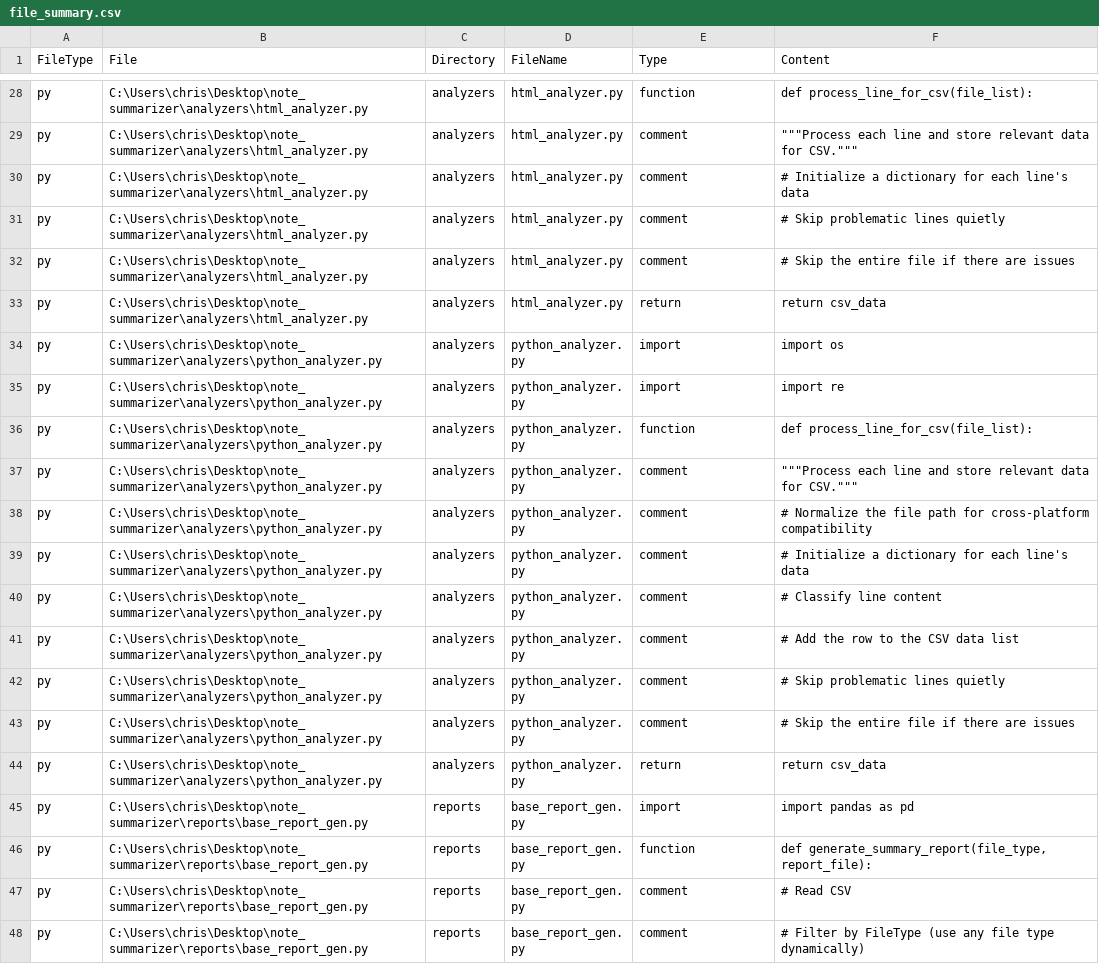
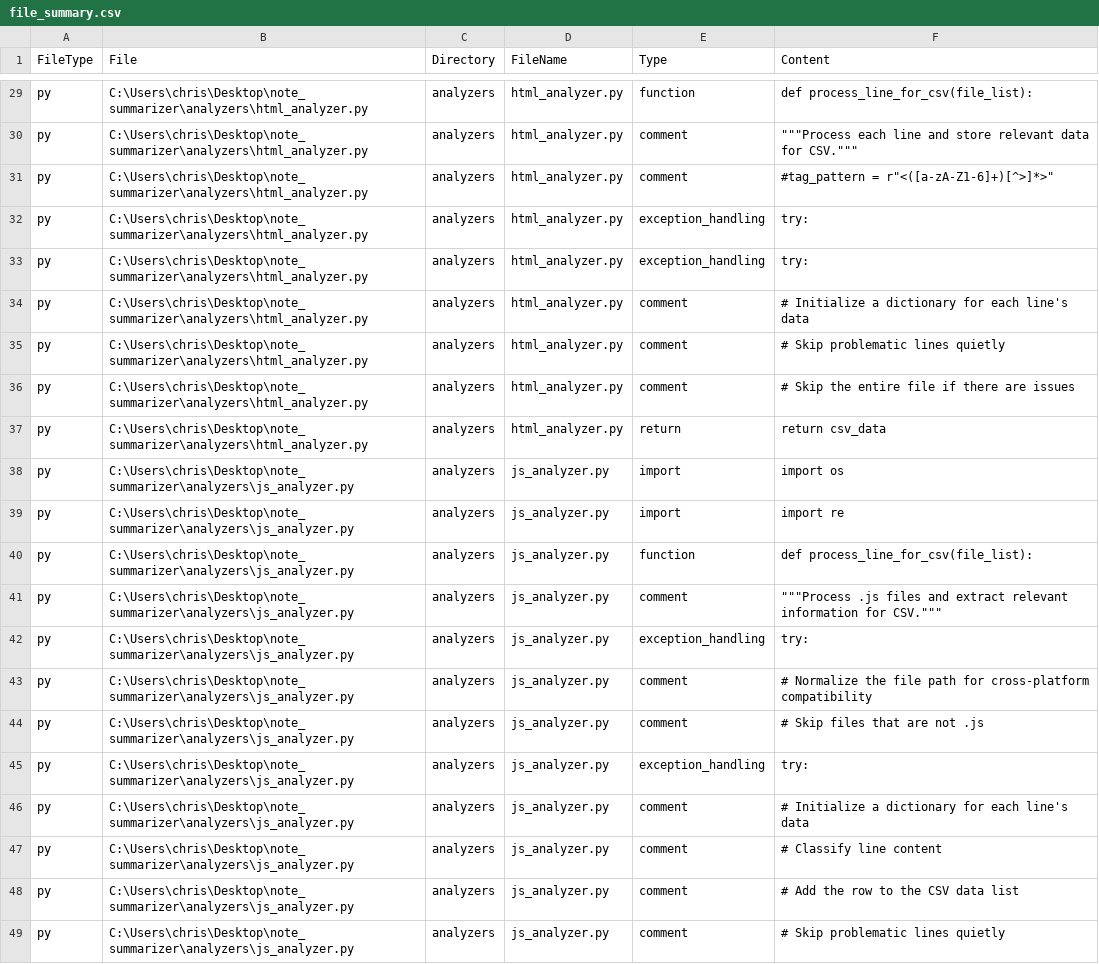
Before and after one commit to kidd1492/note_summarizer, a CSV file: reports/csv_files/file_summary.csv, drawn as a sheet; only a part is shown, gaps mark what is left out; the shorter side is filled out with more unchanged rows; the diff covers the shown part only.

Commit message:
added js file analyzer.

```diff
--- a/reports/csv_files/file_summary.csv
+++ b/reports/csv_files/file_summary.csv
@@ -29,2 +30,5 @@ py,C:\Users\chris\Desktop\note_summarizer\analyzers\html_analyzer.py,analyzers,h
 py,C:\Users\chris\Desktop\note_summarizer\analyzers\html_analyzer.py,analyzers,html_analyzer.py,comment,"""""""Process each line and store relevant data for CSV."""""""
+py,C:\Users\chris\Desktop\note_summarizer\analyzers\html_analyzer.py,analyzers,html_analyzer.py,comment,"#tag_pattern = r""<([a-zA-Z1-6]+)[^>]*>"""
+py,C:\Users\chris\Desktop\note_summarizer\analyzers\html_analyzer.py,analyzers,html_analyzer.py,exception_handling,try:
+py,C:\Users\chris\Desktop\note_summarizer\analyzers\html_analyzer.py,analyzers,html_analyzer.py,exception_handling,try:
 py,C:\Users\chris\Desktop\note_summarizer\analyzers\html_analyzer.py,analyzers,html_analyzer.py,comment,# Initialize a dictionary for each line's data
@@ -33 +37,13 @@ py,C:\Users\chris\Desktop\note_summarizer\analyzers\html_analyzer.py,analyzers,h
 py,C:\Users\chris\Desktop\note_summarizer\analyzers\html_analyzer.py,analyzers,html_analyzer.py,return,return csv_data
+py,C:\Users\chris\Desktop\note_summarizer\analyzers\js_analyzer.py,analyzers,js_analyzer.py,import,import os
+py,C:\Users\chris\Desktop\note_summarizer\analyzers\js_analyzer.py,analyzers,js_analyzer.py,import,import re
+py,C:\Users\chris\Desktop\note_summarizer\analyzers\js_analyzer.py,analyzers,js_analyzer.py,function,def process_line_for_csv(file_list):
+py,C:\Users\chris\Desktop\note_summarizer\analyzers\js_analyzer.py,analyzers,js_analyzer.py,comment,"""""""Process .js files and extract relevant information for CSV."""""""
+py,C:\Users\chris\Desktop\note_summarizer\analyzers\js_analyzer.py,analyzers,js_analyzer.py,exception_handling,try:
+py,C:\Users\chris\Desktop\note_summarizer\analyzers\js_analyzer.py,analyzers,js_analyzer.py,comment,# Normalize the file path for cross-platform compatibility
+py,C:\Users\chris\Desktop\note_summarizer\analyzers\js_analyzer.py,analyzers,js_analyzer.py,comment,# Skip files that are not .js
+py,C:\Users\chris\Desktop\note_summarizer\analyzers\js_analyzer.py,analyzers,js_analyzer.py,exception_handling,try:
+py,C:\Users\chris\Desktop\note_summarizer\analyzers\js_analyzer.py,analyzers,js_analyzer.py,comment,# Initialize a dictionary for each line's data
+py,C:\Users\chris\Desktop\note_summarizer\analyzers\js_analyzer.py,analyzers,js_analyzer.py,comment,# Classify line content
+py,C:\Users\chris\Desktop\note_summarizer\analyzers\js_analyzer.py,analyzers,js_analyzer.py,comment,# Add the row to the CSV data list
+py,C:\Users\chris\Desktop\note_summarizer\analyzers\js_analyzer.py,analyzers,js_analyzer.py,comment,# Skip problematic lines quietly
```
Also changed, not shown: 6 added rows and 1 edited cell elsewhere in this file, 4 other files.
